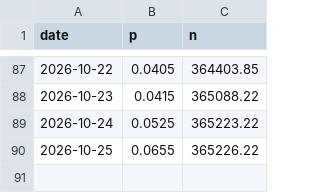
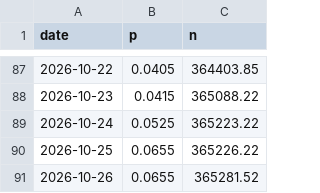
Before and after one commit to jaebooker/ai-risk-ledger, a CSV file: data/history/ks-oaiagi-26.csv, drawn as a sheet; only a part is shown, gaps mark what is left out; the diff names each change by its address in the sheet, - before the commit and + after, or states it on an @@ line.

```diff
--- a/data/history/ks-oaiagi-26.csv
+++ b/data/history/ks-oaiagi-26.csv
+row 91: 2026-10-26 | 0.0655 | 365281.52
```
Also changed, not shown: data/history/ks-oaiagi-27.csv, data/history/ks-oaiagi-29.csv, 27 other files.
